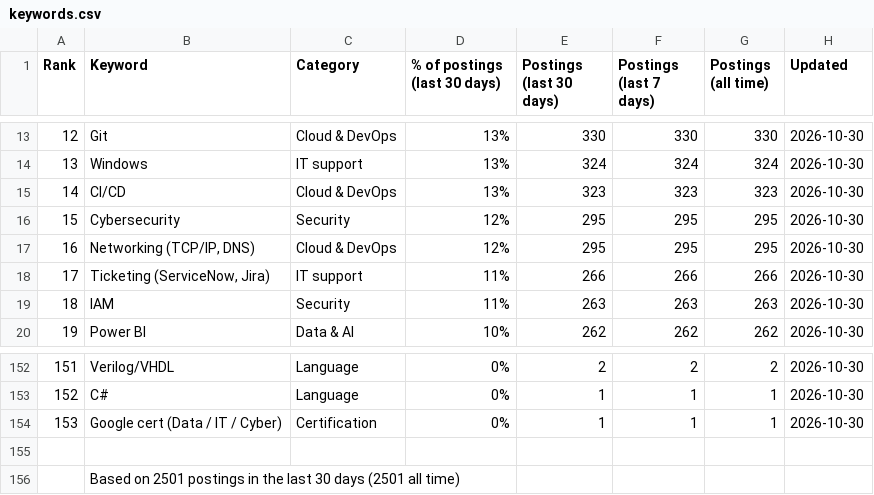
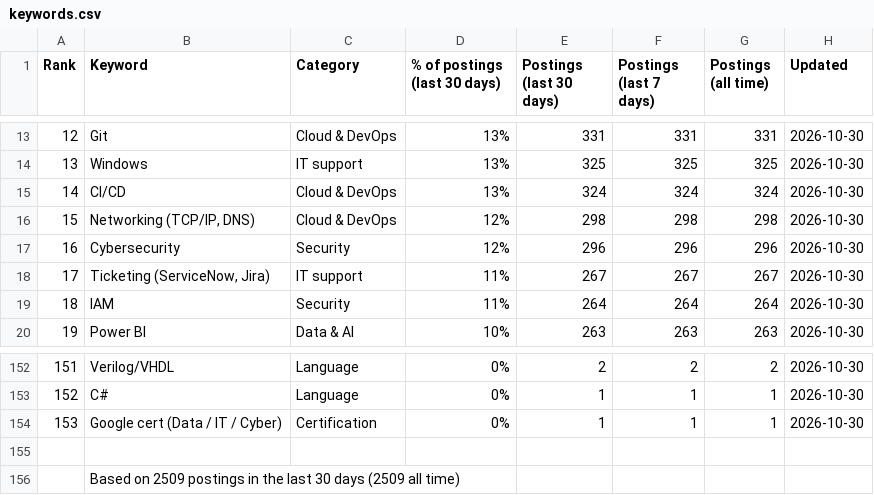
Before and after one commit to sagarh12/canada-jobs-feed, a CSV file: feed/keywords.csv, drawn as a sheet; only a part is shown, gaps mark what is left out; the diff covers the shown part only.

```diff
--- a/feed/keywords.csv
+++ b/feed/keywords.csv
@@ -13,8 +13,8 @@ Rank,Keyword,Category,% of postings (last 30 days),Postings (last 30 days),Posti
-12,Git,Cloud & DevOps,13%,330,330,330,2026-10-30
-13,Windows,IT support,13%,324,324,324,2026-10-30
-14,CI/CD,Cloud & DevOps,13%,323,323,323,2026-10-30
-15,Cybersecurity,Security,12%,295,295,295,2026-10-30
-16,"Networking (TCP/IP, DNS)",Cloud & DevOps,12%,295,295,295,2026-10-30
-17,"Ticketing (ServiceNow, Jira)",IT support,11%,266,266,266,2026-10-30
-18,IAM,Security,11%,263,263,263,2026-10-30
-19,Power BI,Data & AI,10%,262,262,262,2026-10-30
+12,Git,Cloud & DevOps,13%,331,331,331,2026-10-30
+13,Windows,IT support,13%,325,325,325,2026-10-30
+14,CI/CD,Cloud & DevOps,13%,324,324,324,2026-10-30
+15,"Networking (TCP/IP, DNS)",Cloud & DevOps,12%,298,298,298,2026-10-30
+16,Cybersecurity,Security,12%,296,296,296,2026-10-30
+17,"Ticketing (ServiceNow, Jira)",IT support,11%,267,267,267,2026-10-30
+18,IAM,Security,11%,264,264,264,2026-10-30
+19,Power BI,Data & AI,10%,263,263,263,2026-10-30
@@ -155,2 +155,2 @@ Rank,Keyword,Category,% of postings (last 30 days),Postings (last 30 days),Posti
 
-,Based on 2501 postings in the last 30 days (2501 all time)
+,Based on 2509 postings in the last 30 days (2509 all time)
```
Also changed, not shown: 167 edited cells elsewhere in this file, 3 other files.
